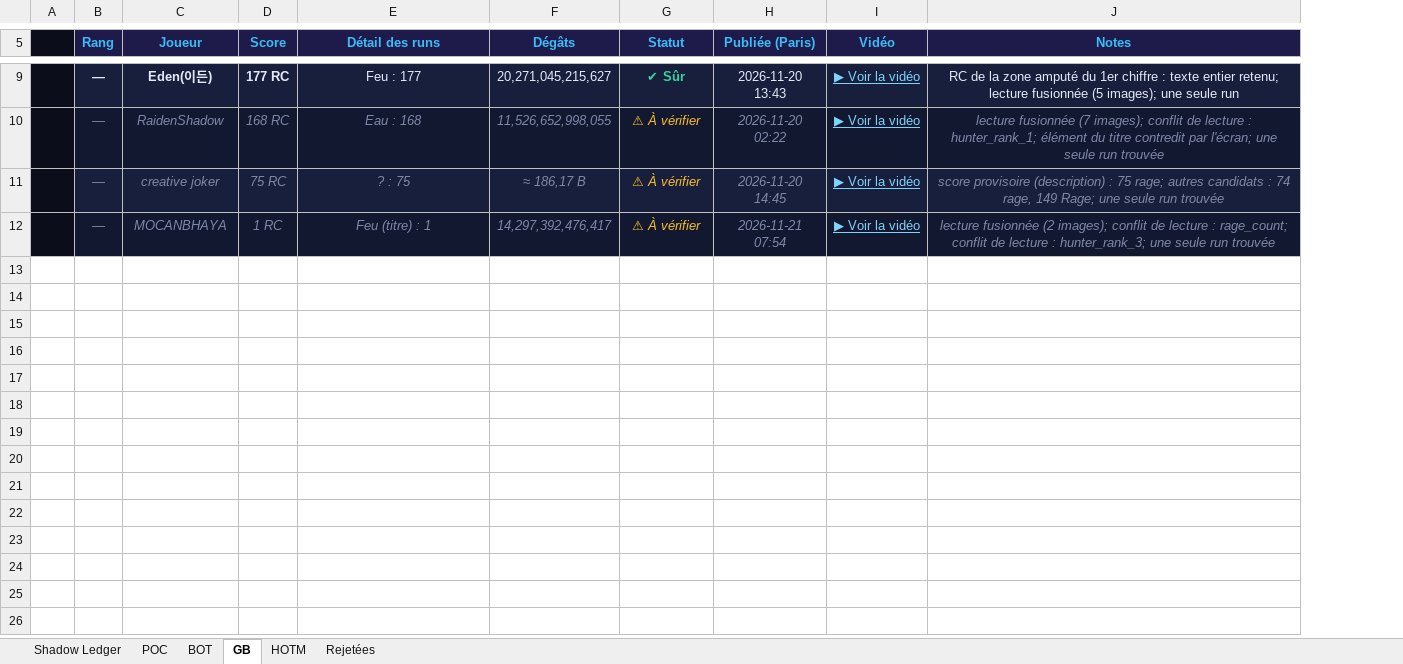
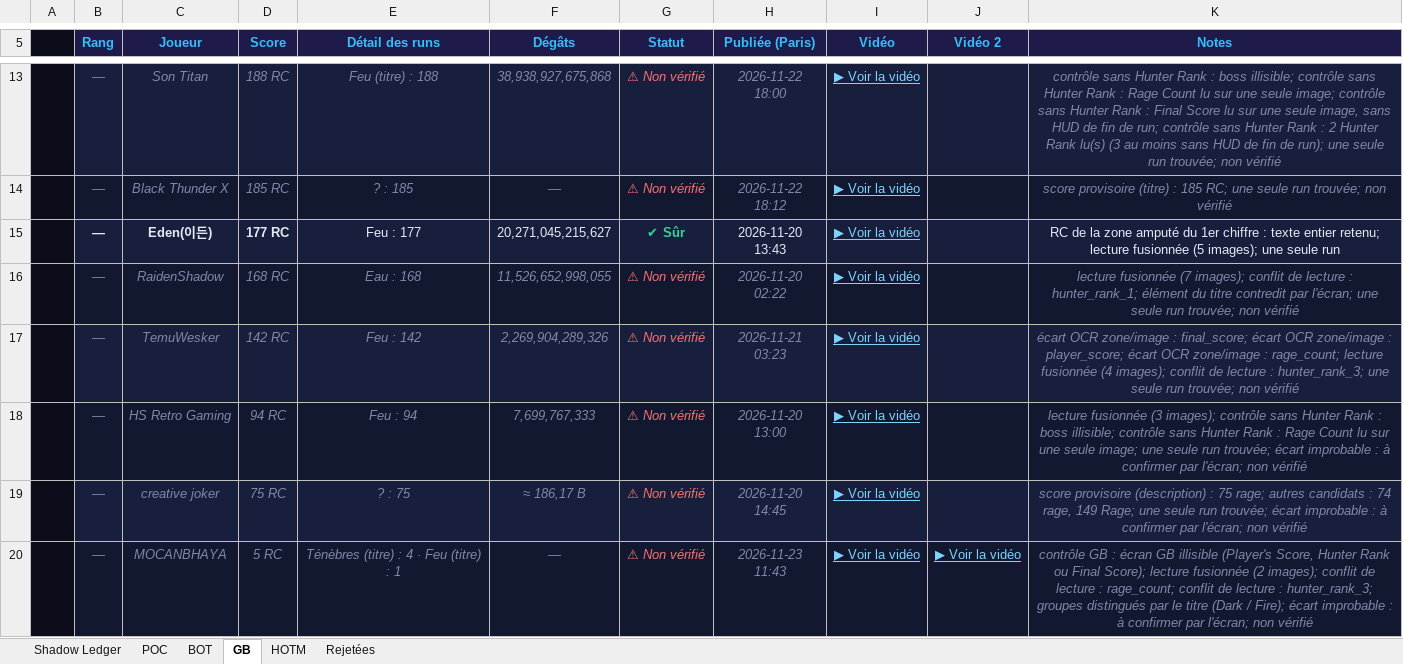
Before and after one commit to shadowledgerhq/shadowledgerhq.github.io, an Excel workbook: exports/2026-11-19/classements.xlsx, sheet GB, drawn as a sheet; only a part is shown, gaps mark what is left out; values as stored, in another font and other column widths than the file's, no borders; addresses are those after the commit; the diff covers the shown part only; the diff names each change by its address in the sheet, - before the commit and + after, or states it on an @@ line.

```diff
--- a/exports/2026-11-19/classements.xlsx (sheet GB)
+++ b/exports/2026-11-19/classements.xlsx (sheet GB)
+column J (Vidéo 2), row 20: ▶ Voir la vidéo
+row 13:  | — | Son Titan | 188 RC | Feu (titre) : 188 | 38,938,927,675,868 | ⚠ Non vérifié | 2026-11-22 18:00 | ▶ Voir la vidéo |  | contrôle sans Hunter Rank : boss illisible; contrôle sans Hunter Rank : Rage Count lu sur une seule image; contrôle sans Hunter Rank : Final Score lu sur une seule image, sans HUD de fin de run; contrôle sans Hunter Rank : 2 Hunter Rank lu(s) (3 au moins sans HUD de fin de run); une seule run trouvée; non vérifié
+row 14:  | — | Black Thunder X | 185 RC | ? : 185 | — | ⚠ Non vérifié | 2026-11-22 18:12 | ▶ Voir la vidéo |  | score provisoire (titre) : 185 RC; une seule run trouvée; non vérifié
-G16 (Statut): ⚠ À vérifier
+G16 (Statut): ⚠ Non vérifié
-G16 text colour: #FBBF24
+G16 text colour: #F87171
-K16 (Notes): …seule run trouvée
+K16 (Notes): …seule run trouvée; non vérifié
+row 17:  | — | TemuWesker | 142 RC | Feu : 142 | 2,269,904,289,326 | ⚠ Non vérifié | 2026-11-21 03:23 | ▶ Voir la vidéo |  | écart OCR zone/image : final_score; écart OCR zone/image : player_score; écart OCR zone/image : rage_count; lecture fusionnée (4 images); conflit de lecture : hunter_rank_3; une seule run trouvée; non vérifié
+row 18:  | — | HS Retro Gaming | 94 RC | Feu : 94 | 7,699,767,333 | ⚠ Non vérifié | 2026-11-20 13:00 | ▶ Voir la vidéo |  | lecture fusionnée (3 images); contrôle sans Hunter Rank : boss illisible; contrôle sans Hunter Rank : Rage Count lu sur une seule image; une seule run trouvée; écart improbable : à confirmer par l'écran; non vérifié
-G19:G20 (Statut): ⚠ À vérifier
+G19:G20 (Statut): ⚠ Non vérifié
-G19:G20 text colour: #FBBF24
+G19:G20 text colour: #F87171
-K19 (Notes): …seule run trouvée
+K19 (Notes): …seule run trouvée; écart improbable : à confirmer par l'écran; non vérifié
-D20 (Score): 1 RC
+D20 (Score): 5 RC
-E20 (Détail des runs): Feu (titre) : 1
+E20 (Détail des runs): Ténèbres (titre) : 4 · Feu (titre) : 1
-F20 (Dégâts): 14,297,392,476,417
+F20 (Dégâts): —
-H20 (Publiée (Paris)): 2026-11-21 07:54
+H20 (Publiée (Paris)): 2026-11-23 11:43
-K20 (Notes): lecture fusionnée (2 images); conflit de lecture : rage_count; conflit de lecture : hunter_rank_3; une seule run trouvée
+K20 (Notes): contrôle GB : écran GB illisible (Player's Score, Hunter Rank ou Final Score); lecture fusionnée (2 images); conflit de lecture : rage_count; conflit de lecture : hunter_rank_3; groupes distingués par le titre (Dark / Fire); écart improbable : à confirmer par l'écran; non vérifié
```
Also changed, not shown: 5 added rows, 1 removed row, 4 edited cells and cell formats elsewhere in this sheet, sheet Rejetées, sheet POC, sheet Shadow Ledger, 7 other files.
